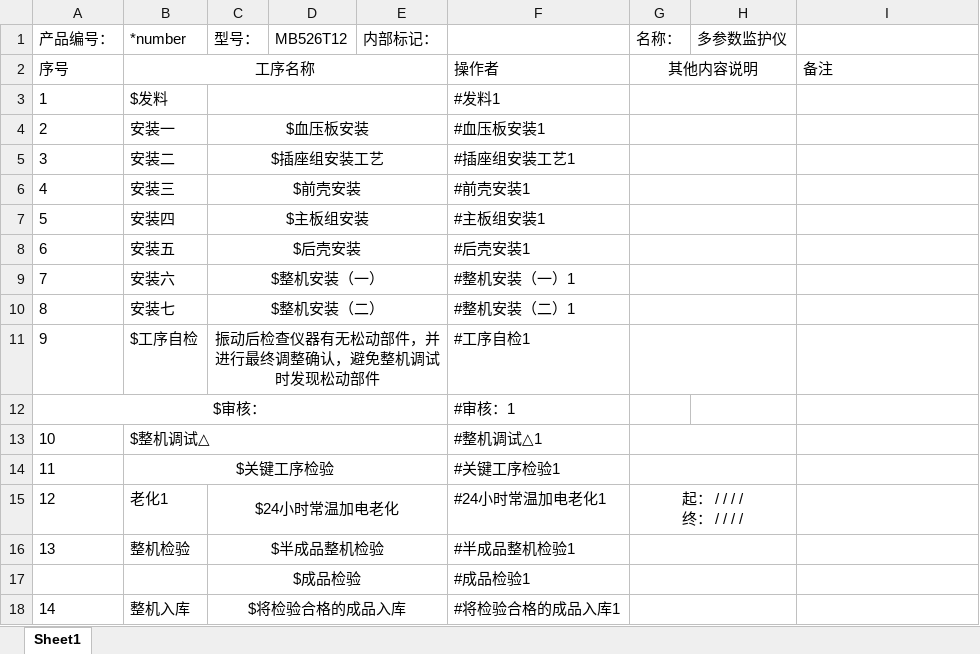
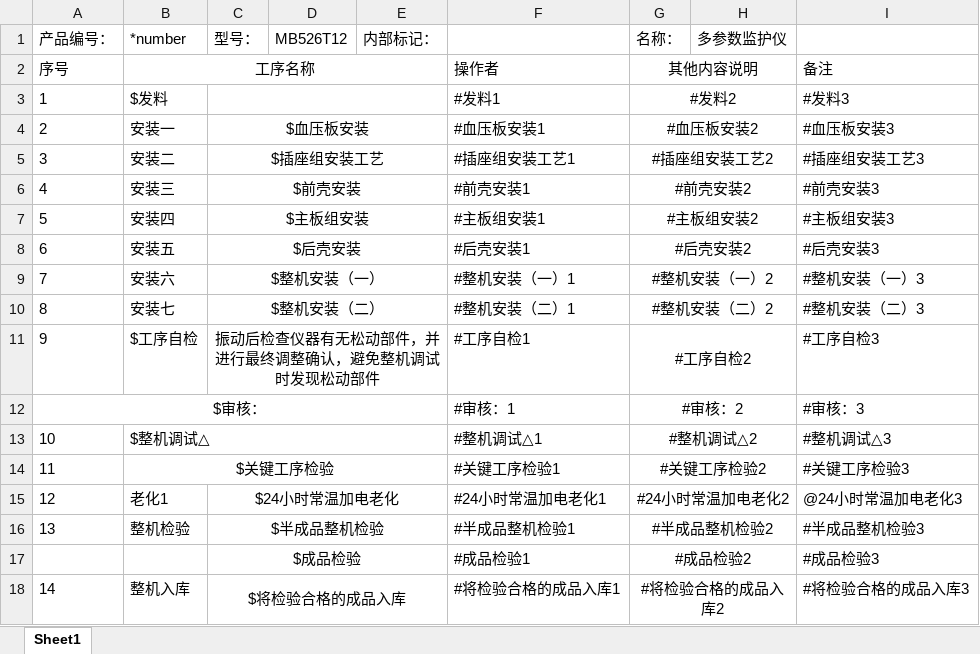
Before and after one commit to bjutH/mb, an Excel workbook: src/main/webapp/excel/随工单.xlsx, sheet Sheet1, drawn as a sheet; values as stored, in another font and other column widths than the file's, no borders; ↵ is a line break in a cell; the diff names each change by its address in the sheet, - before the commit and + after, or states it on an @@ line.

Commit message:
1.2.2  添加随工单标注

```diff
--- a/src/main/webapp/excel/随工单.xlsx (sheet Sheet1)
+++ b/src/main/webapp/excel/随工单.xlsx (sheet Sheet1)
-G3 (名称：): (empty)
+G3 (名称：): #发料2
-I3: (empty)
+I3: #发料3
-G4 (名称：): (empty)
+G4 (名称：): #血压板安装2
-I4: (empty)
+I4: #血压板安装3
-G5 (名称：): (empty)
+G5 (名称：): #插座组安装工艺2
-I5: (empty)
+I5: #插座组安装工艺3
-G6 (名称：): (empty)
+G6 (名称：): #前壳安装2
-I6: (empty)
+I6: #前壳安装3
-G7 (名称：): (empty)
+G7 (名称：): #主板组安装2
-I7: (empty)
+I7: #主板组安装3
-G8 (名称：): (empty)
+G8 (名称：): #后壳安装2
-I8: (empty)
+I8: #后壳安装3
-G9 (名称：): (empty)
+G9 (名称：): #整机安装（一）2
-I9: (empty)
+I9: #整机安装（一）3
-G10 (名称：): (empty)
+G10 (名称：): #整机安装（二）2
-I10: (empty)
+I10: #整机安装（二）3
-G11 (名称：): (empty)
+G11 (名称：): #工序自检2
-I11: (empty)
+I11: #工序自检3
-G12 (名称：): (empty)
+G12 (名称：): #审核：2
+G12:H12 merged
-I12: (empty)
+I12: #审核：3
-G13 (名称：): (empty)
+G13 (名称：): #整机调试△2
-I13: (empty)
+I13: #整机调试△3
-G14 (名称：): (empty)
+G14 (名称：): #关键工序检验2
-I14: (empty)
+I14: #关键工序检验3
-G15 (名称：): 起： / / / / ↵ 终： / / / /
+G15 (名称：): #24小时常温加电老化2
-I15: (empty)
+I15: @24小时常温加电老化3
-G16 (名称：): (empty)
+G16 (名称：): #半成品整机检验2
-I16: (empty)
+I16: #半成品整机检验3
-G17 (名称：): (empty)
+G17 (名称：): #成品检验2
-I17: (empty)
+I17: #成品检验3
-G18 (名称：): (empty)
+G18 (名称：): #将检验合格的成品入库2
-I18: (empty)
+I18: #将检验合格的成品入库3
```
